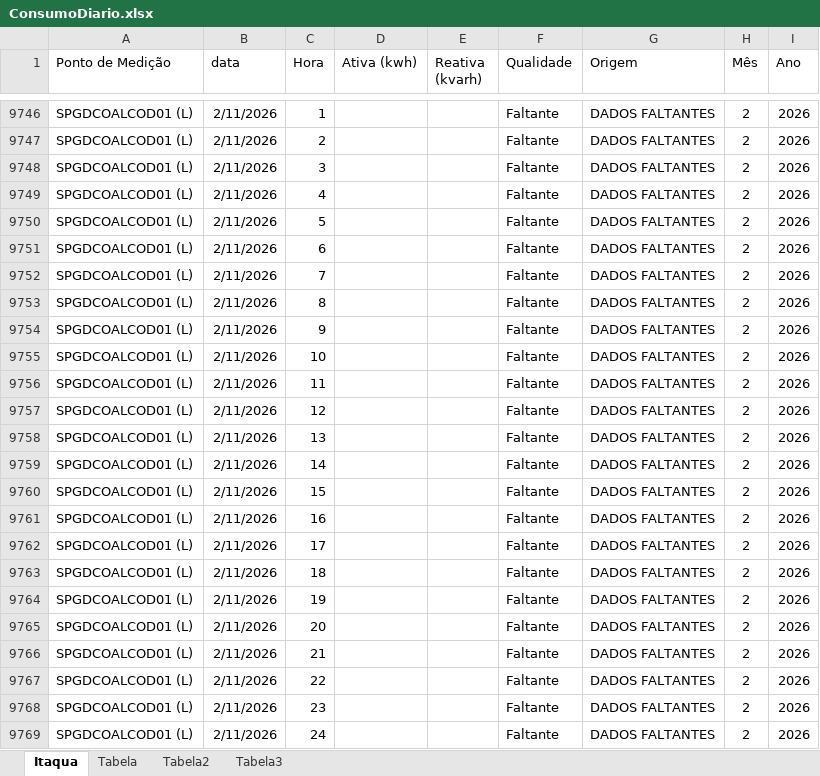
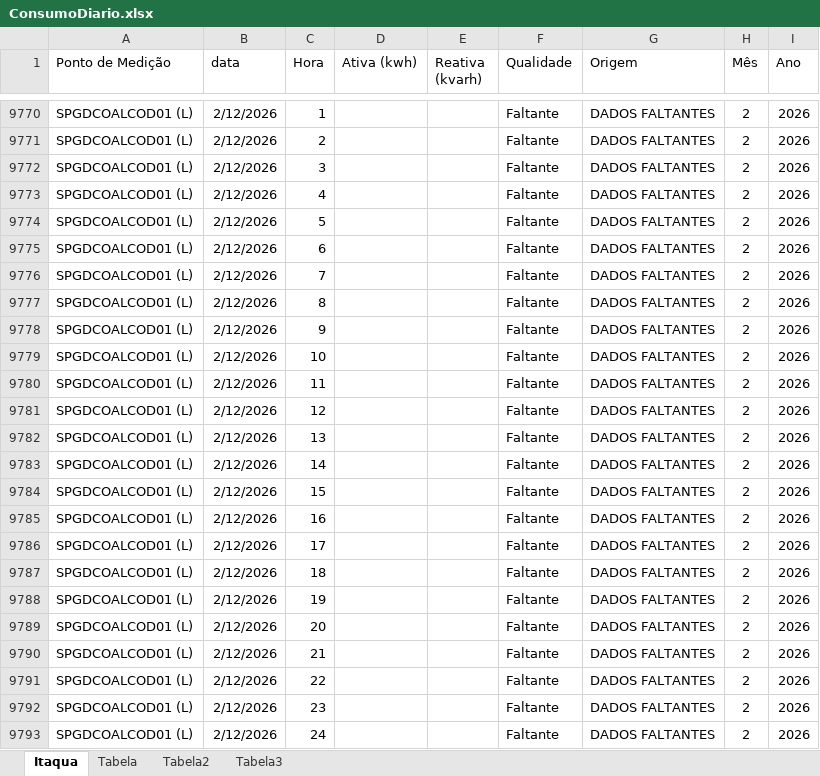
Before and after one commit to MateusBastosVersa/consumo-shopping-garden-itaqua, an Excel workbook: ConsumoDiario.xlsx, sheet Itaqua, drawn as a sheet; only a part is shown, gaps mark what is left out; values as stored, in another font and other column widths than the file's, no borders; table styles not drawn; addresses are those after the commit; the diff covers the shown part only; the diff names each change by its address in the sheet, - before the commit and + after, or states it on an @@ line.

```diff
--- a/ConsumoDiario.xlsx (sheet Itaqua)
+++ b/ConsumoDiario.xlsx (sheet Itaqua)
-B9770:B9793 (data): 2/11/2026
+B9770:B9793 (data): 2/12/2026
```
Also changed, not shown: 24 added rows and 5 edited cells elsewhere in this sheet, sheet Tabela, sheet Tabela3, sheet Tabela2, formulas that keep their value.
